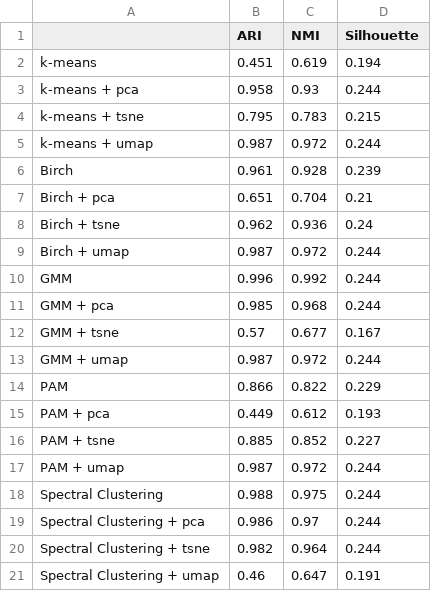
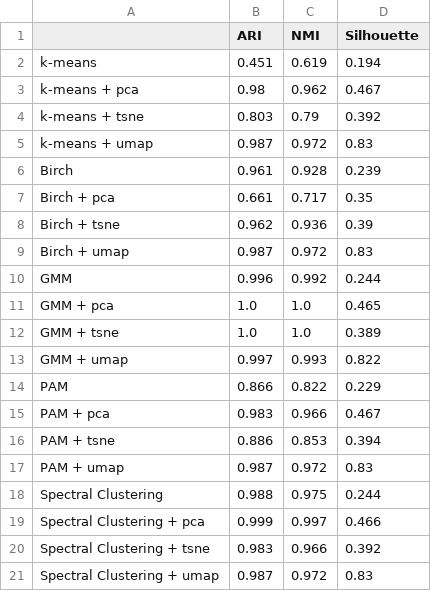
Before and after one commit to depa-tto/Thesis, a CSV file: 2500_15/X_3_0.9_5.csv, drawn as a sheet.

```diff
--- a/2500_15/X_3_0.9_5.csv
+++ b/2500_15/X_3_0.9_5.csv
@@ -2,20 +2,20 @@
 k-means,0.451,0.619,0.194
-k-means + pca,0.958,0.93,0.244
-k-means + tsne,0.795,0.783,0.215
-k-means + umap,0.987,0.972,0.244
+k-means + pca,0.98,0.962,0.467
+k-means + tsne,0.803,0.79,0.392
+k-means + umap,0.987,0.972,0.83
 Birch,0.961,0.928,0.239
-Birch + pca,0.651,0.704,0.21
-Birch + tsne,0.962,0.936,0.24
-Birch + umap,0.987,0.972,0.244
+Birch + pca,0.661,0.717,0.35
+Birch + tsne,0.962,0.936,0.39
+Birch + umap,0.987,0.972,0.83
 GMM,0.996,0.992,0.244
-GMM + pca,0.985,0.968,0.244
-GMM + tsne,0.57,0.677,0.167
-GMM + umap,0.987,0.972,0.244
+GMM + pca,1.0,1.0,0.465
+GMM + tsne,1.0,1.0,0.389
+GMM + umap,0.997,0.993,0.822
 PAM,0.866,0.822,0.229
-PAM + pca,0.449,0.612,0.193
-PAM + tsne,0.885,0.852,0.227
-PAM + umap,0.987,0.972,0.244
+PAM + pca,0.983,0.966,0.467
+PAM + tsne,0.886,0.853,0.394
+PAM + umap,0.987,0.972,0.83
 Spectral Clustering,0.988,0.975,0.244
-Spectral Clustering + pca,0.986,0.97,0.244
-Spectral Clustering + tsne,0.982,0.964,0.244
-Spectral Clustering + umap,0.46,0.647,0.191
+Spectral Clustering + pca,0.999,0.997,0.466
+Spectral Clustering + tsne,0.983,0.966,0.392
+Spectral Clustering + umap,0.987,0.972,0.83
```
Also changed, not shown: 2500_15/X_3_0.1_10.csv, 2500_15/X_3_0.5_7.5.csv, 11 other files.
